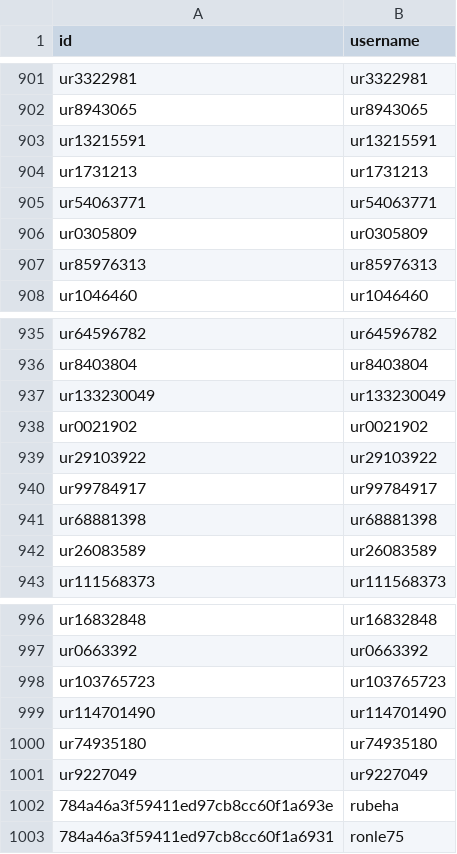
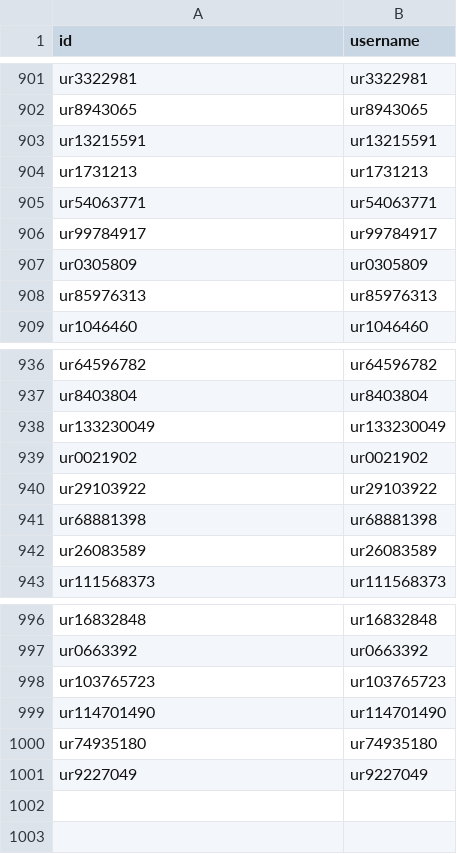
Before and after one commit to LeRon1605/movie-recommender-system, a CSV file: dataset/user_final.csv, drawn as a sheet; only a part is shown, gaps mark what is left out.

```diff
--- a/dataset/user_final.csv
+++ b/dataset/user_final.csv
@@ -905,2 +905,3 @@ ur1731213,ur1731213
 ur54063771,ur54063771
+ur99784917,ur99784917
 ur0305809,ur0305809
@@ -939,3 +940,2 @@ ur0021902,ur0021902
 ur29103922,ur29103922
-ur99784917,ur99784917
 ur68881398,ur68881398
@@ -1001,3 +1001 @@ ur74935180,ur74935180
 ur9227049,ur9227049
-784a46a3f59411ed97cb8cc60f1a693e,rubeha
-784a46a3f59411ed97cb8cc60f1a6931,ronle75
```
Also changed, not shown: dataset/movie_final.csv, 9 other files.
